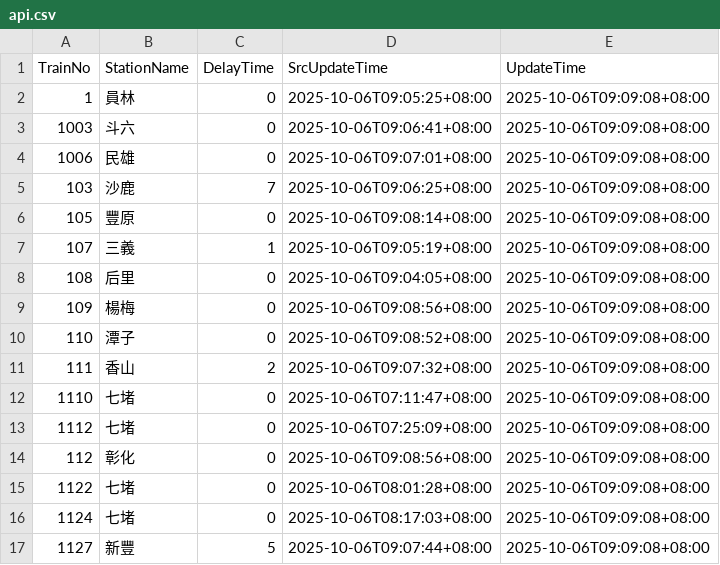
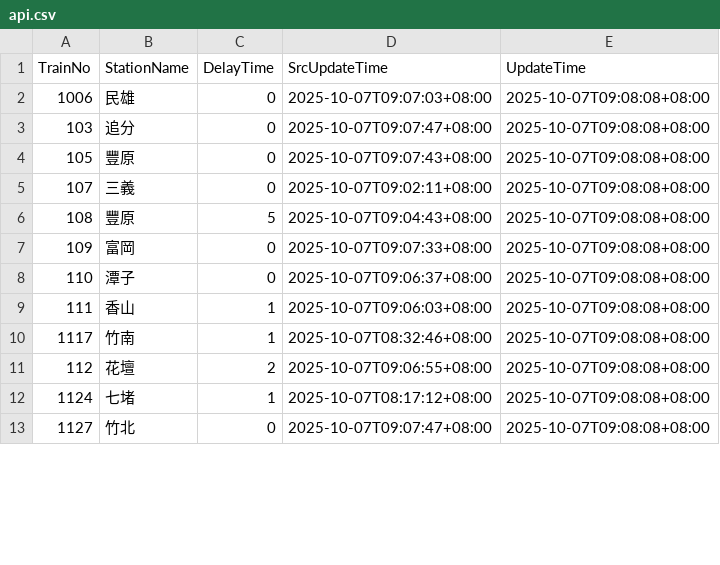
Before and after one commit to funfun0912/Open-Platform-Software-Mid, a CSV file: api.csv, drawn as a sheet; only a part is shown; the diff covers the shown part only.

Commit message:
Update data

```diff
--- a/api.csv
+++ b/api.csv
@@ -1,17 +1,13 @@
 TrainNo,StationName,DelayTime,SrcUpdateTime,UpdateTime
-1,員林,0,2025-10-06T09:05:25+08:00,2025-10-06T09:09:08+08:00
-1003,斗六,0,2025-10-06T09:06:41+08:00,2025-10-06T09:09:08+08:00
-1006,民雄,0,2025-10-06T09:07:01+08:00,2025-10-06T09:09:08+08:00
-103,沙鹿,7,2025-10-06T09:06:25+08:00,2025-10-06T09:09:08+08:00
-105,豐原,0,2025-10-06T09:08:14+08:00,2025-10-06T09:09:08+08:00
-107,三義,1,2025-10-06T09:05:19+08:00,2025-10-06T09:09:08+08:00
-108,后里,0,2025-10-06T09:04:05+08:00,2025-10-06T09:09:08+08:00
-109,楊梅,0,2025-10-06T09:08:56+08:00,2025-10-06T09:09:08+08:00
-110,潭子,0,2025-10-06T09:08:52+08:00,2025-10-06T09:09:08+08:00
-111,香山,2,2025-10-06T09:07:32+08:00,2025-10-06T09:09:08+08:00
-1110,七堵,0,2025-10-06T07:11:47+08:00,2025-10-06T09:09:08+08:00
-1112,七堵,0,2025-10-06T07:25:09+08:00,2025-10-06T09:09:08+08:00
-112,彰化,0,2025-10-06T09:08:56+08:00,2025-10-06T09:09:08+08:00
-1122,七堵,0,2025-10-06T08:01:28+08:00,2025-10-06T09:09:08+08:00
-1124,七堵,0,2025-10-06T08:17:03+08:00,2025-10-06T09:09:08+08:00
-1127,新豐,5,2025-10-06T09:07:44+08:00,2025-10-06T09:09:08+08:00
+1006,民雄,0,2025-10-07T09:07:03+08:00,2025-10-07T09:08:08+08:00
+103,追分,0,2025-10-07T09:07:47+08:00,2025-10-07T09:08:08+08:00
+105,豐原,0,2025-10-07T09:07:43+08:00,2025-10-07T09:08:08+08:00
+107,三義,0,2025-10-07T09:02:11+08:00,2025-10-07T09:08:08+08:00
+108,豐原,5,2025-10-07T09:04:43+08:00,2025-10-07T09:08:08+08:00
+109,富岡,0,2025-10-07T09:07:33+08:00,2025-10-07T09:08:08+08:00
+110,潭子,0,2025-10-07T09:06:37+08:00,2025-10-07T09:08:08+08:00
+111,香山,1,2025-10-07T09:06:03+08:00,2025-10-07T09:08:08+08:00
+1117,竹南,1,2025-10-07T08:32:46+08:00,2025-10-07T09:08:08+08:00
+112,花壇,2,2025-10-07T09:06:55+08:00,2025-10-07T09:08:08+08:00
+1124,七堵,1,2025-10-07T08:17:12+08:00,2025-10-07T09:08:08+08:00
+1127,竹北,0,2025-10-07T09:07:47+08:00,2025-10-07T09:08:08+08:00
```
Also changed, not shown: 5 added rows, 1 removed row and 36 edited cells elsewhere in this file.
